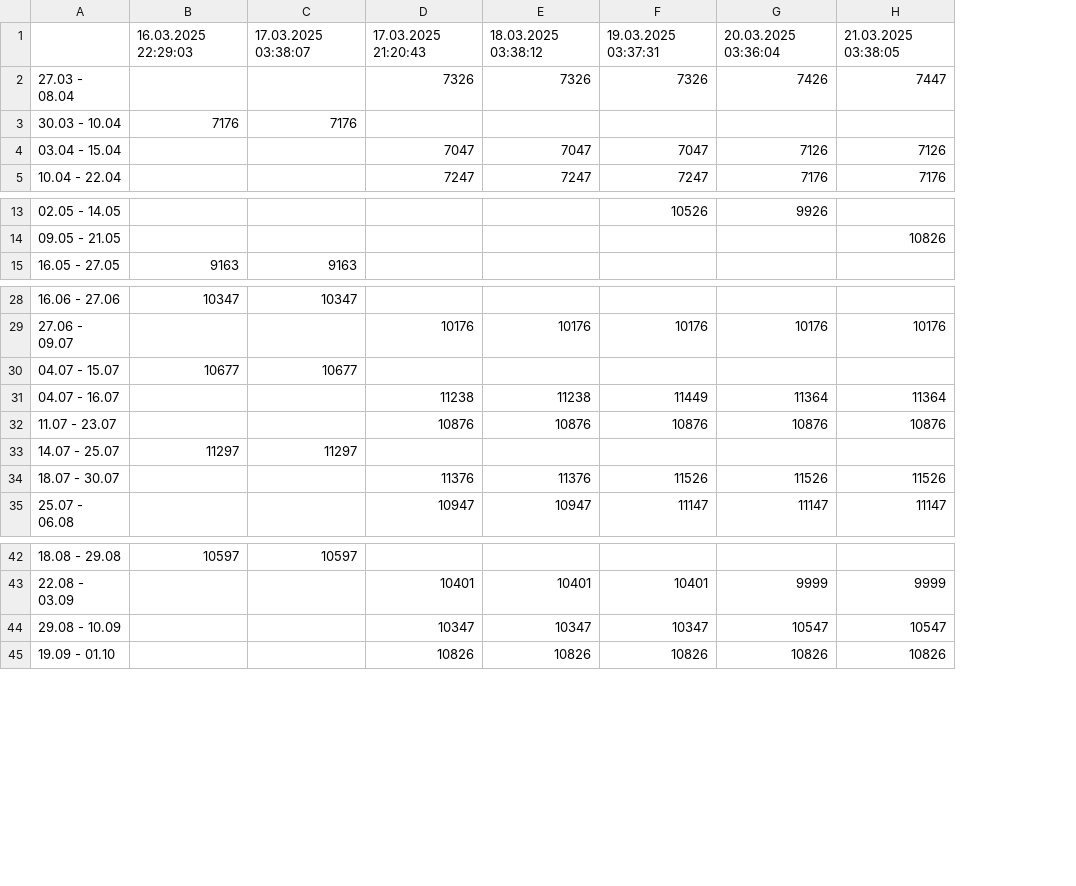
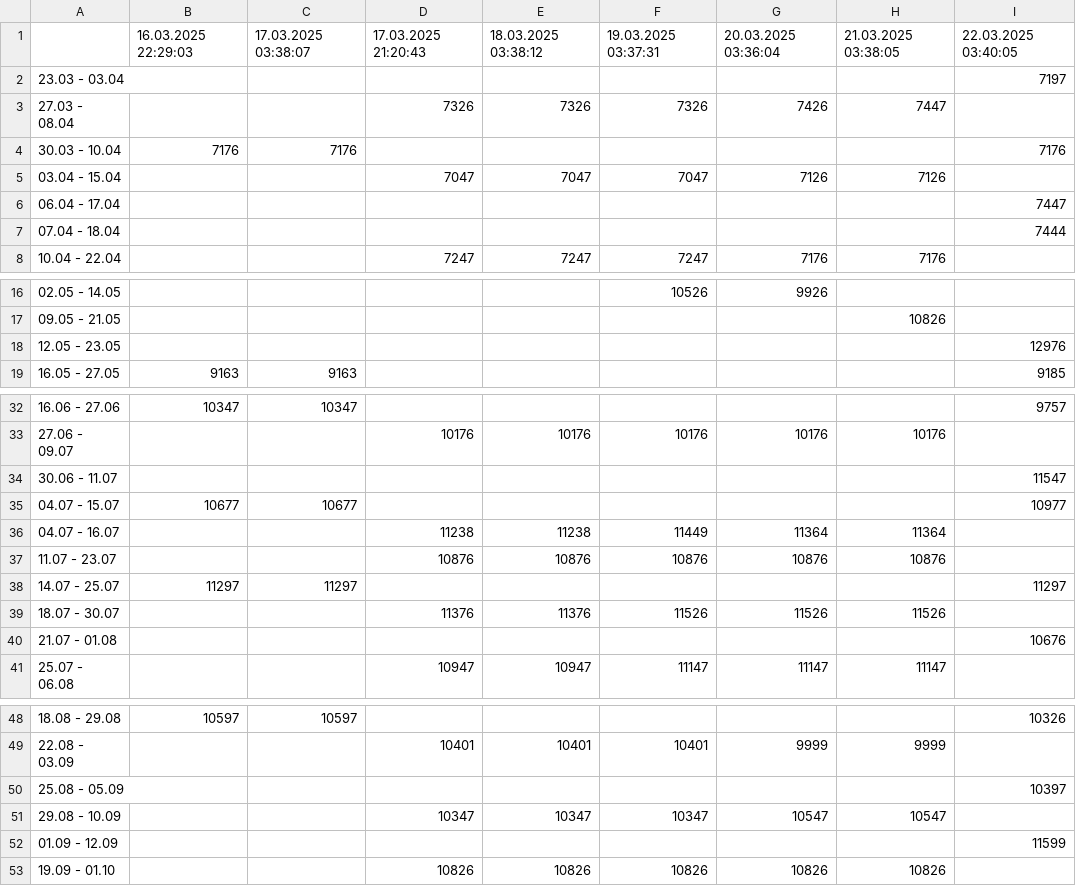
Before and after one commit to filipbiernat/RScraper, a CSV file: data/Chiny__W_krainie_złotego_smoka__Warszawa__2os.csv, drawn as a sheet; only a part is shown, gaps mark what is left out; addresses are those after the commit; the diff covers the shown part only; the diff names each change by its address in the sheet, - before the commit and + after, or states it on an @@ line.

```diff
--- a/data/Chiny__W_krainie_złotego_smoka__Warszawa__2os.csv
+++ b/data/Chiny__W_krainie_złotego_smoka__Warszawa__2os.csv
+column I, row 1: 22.03.2025 03:40:05; row 4: 7176; row 19: 9185; row 32: 9757; rows 35-38: 10977 |  |  | 11297; row 48: 10326
+row 2: 23.03 - 03.04 |  |  |  |  |  |  |  | 7197
+row 6: 06.04 - 17.04 |  |  |  |  |  |  |  | 7447
+row 7: 07.04 - 18.04 |  |  |  |  |  |  |  | 7444
+row 18: 12.05 - 23.05 |  |  |  |  |  |  |  | 12976
+row 34: 30.06 - 11.07 |  |  |  |  |  |  |  | 11547
+row 40: 21.07 - 01.08 |  |  |  |  |  |  |  | 10676
+row 50: 25.08 - 05.09 |  |  |  |  |  |  |  | 10397
+row 52: 01.09 - 12.09 |  |  |  |  |  |  |  | 11599
```
Also changed, not shown: 2 added rows elsewhere in this file, data/Chiny__Chiny_Cesarskie__Warszawa__1os.csv, data/Chiny__Chiny_Cesarskie__Warszawa__2os.csv, 23 other files.
